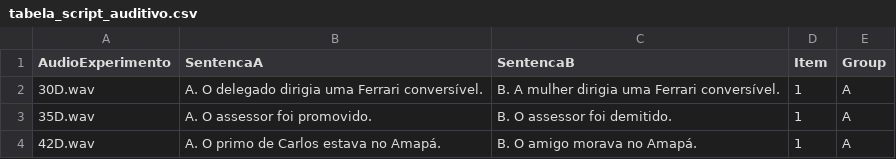
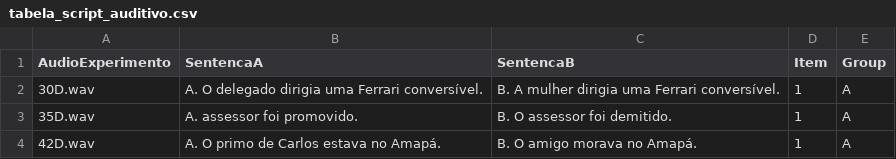
Before and after one commit to Alineafon/curso_pcibex, a CSV file: chunk_includes/tabela_script_auditivo.csv, drawn as a sheet; the diff names each change by its address in the sheet, - before the commit and + after, or states it on an @@ line.

Commit message:
Update tabela_script_auditivo.csv

```diff
--- a/chunk_includes/tabela_script_auditivo.csv
+++ b/chunk_includes/tabela_script_auditivo.csv
-B3 (SentencaA): A. O assessor foi promovido.
+B3 (SentencaA): A. assessor foi promovido.
```
